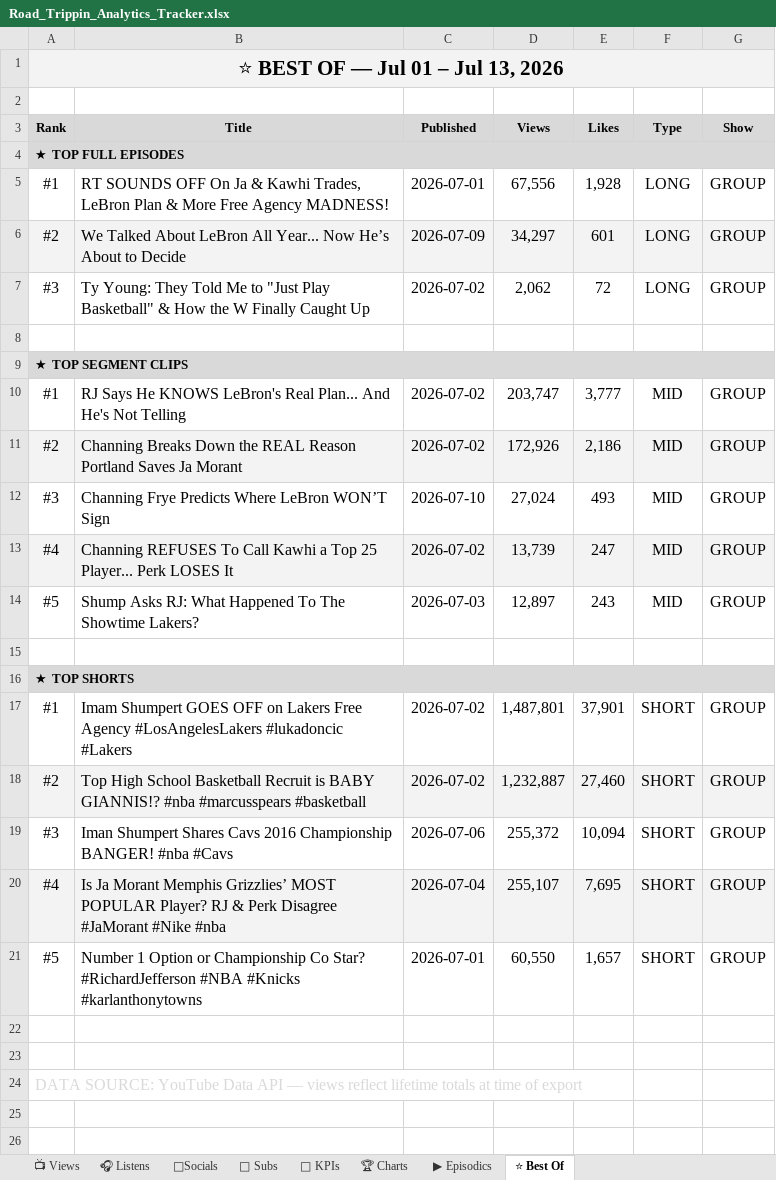
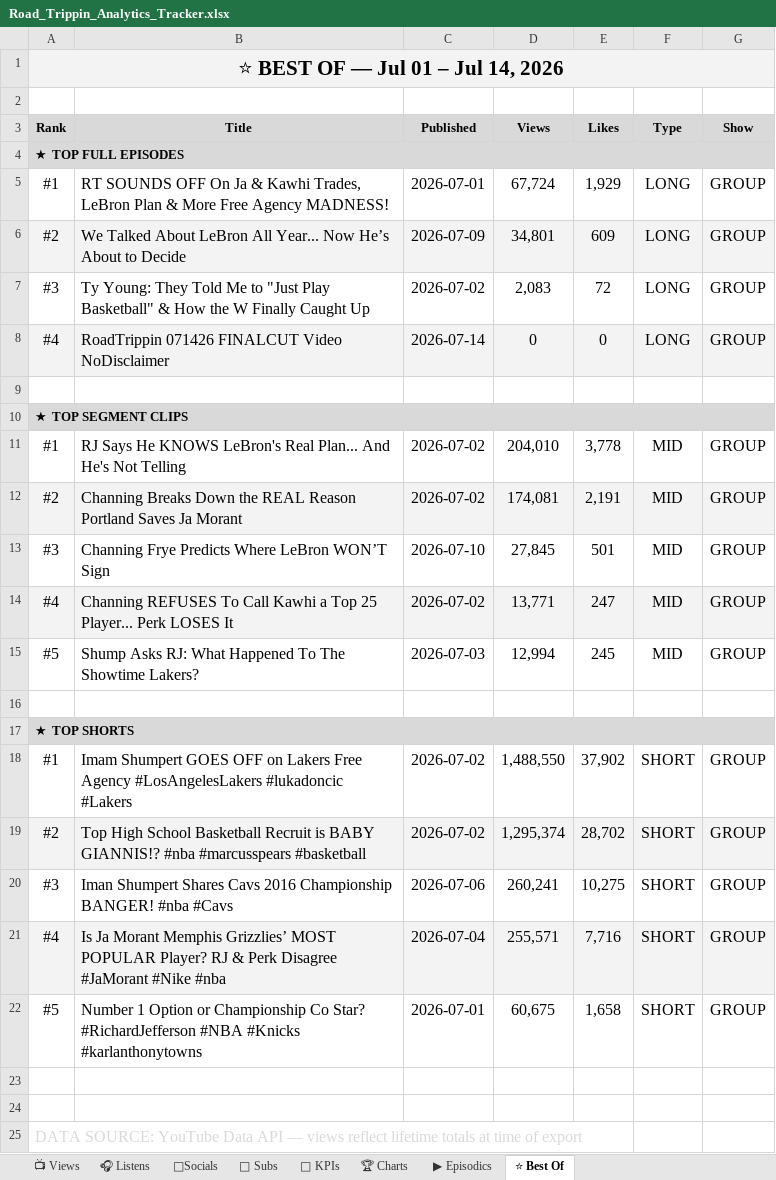
Before and after one commit to raindelaymedia/roadtrippin, an Excel workbook: master/shows/road_trippin/data/Road_Trippin_Analytics_Tracker.xlsx, sheet ⭐ Best Of, drawn as a sheet; values as stored, in another font and other column widths than the file's, no borders; addresses are those after the commit; the diff names each change by its address in the sheet, - before the commit and + after, or states it on an @@ line.

```diff
--- a/master/shows/road_trippin/data/Road_Trippin_Analytics_Tracker.xlsx (sheet ⭐ Best Of)
+++ b/master/shows/road_trippin/data/Road_Trippin_Analytics_Tracker.xlsx (sheet ⭐ Best Of)
-A1 (Rank): ⭐ BEST OF — Jul 01 – Jul 13, 2026
+A1 (Rank): ⭐ BEST OF — Jul 01 – Jul 14, 2026
-D5 (Views): 67,556
+D5 (Views): 67,724
-E5 (Likes): 1,928
+E5 (Likes): 1,929
-D6 (Views): 34,297
+D6 (Views): 34,801
-E6 (Likes): 601
+E6 (Likes): 609
-D7 (Views): 2,062
+D7 (Views): 2,083
+row 8: #4 | RoadTrippin 071426 FINALCUT Video NoDisclaimer | 2026-07-14 | 0 | 0 | LONG | GROUP
-D11 (Views): 203,747
+D11 (Views): 204,010
-E11 (Likes): 3,777
+E11 (Likes): 3,778
-D12 (Views): 172,926
+D12 (Views): 174,081
-E12 (Likes): 2,186
+E12 (Likes): 2,191
-D13 (Views): 27,024
+D13 (Views): 27,845
-E13 (Likes): 493
+E13 (Likes): 501
-D14 (Views): 13,739
+D14 (Views): 13,771
-D15 (Views): 12,897
+D15 (Views): 12,994
-E15 (Likes): 243
+E15 (Likes): 245
-D18 (Views): 1,487,801
+D18 (Views): 1,488,550
-E18 (Likes): 37,901
+E18 (Likes): 37,902
-D19 (Views): 1,232,887
+D19 (Views): 1,295,374
-E19 (Likes): 27,460
+E19 (Likes): 28,702
-D20 (Views): 255,372
+D20 (Views): 260,241
-E20 (Likes): 10,094
+E20 (Likes): 10,275
-D21 (Views): 255,107
+D21 (Views): 255,571
-E21 (Likes): 7,695
+E21 (Likes): 7,716
-D22 (Views): 60,550
+D22 (Views): 60,675
-E22 (Likes): 1,657
+E22 (Likes): 1,658
```
Also changed, not shown: sheet 👥 Subs, sheet 🔑 KPIs, sheet 📺 Views, sheet ▶ Episodics, 6 other files.
